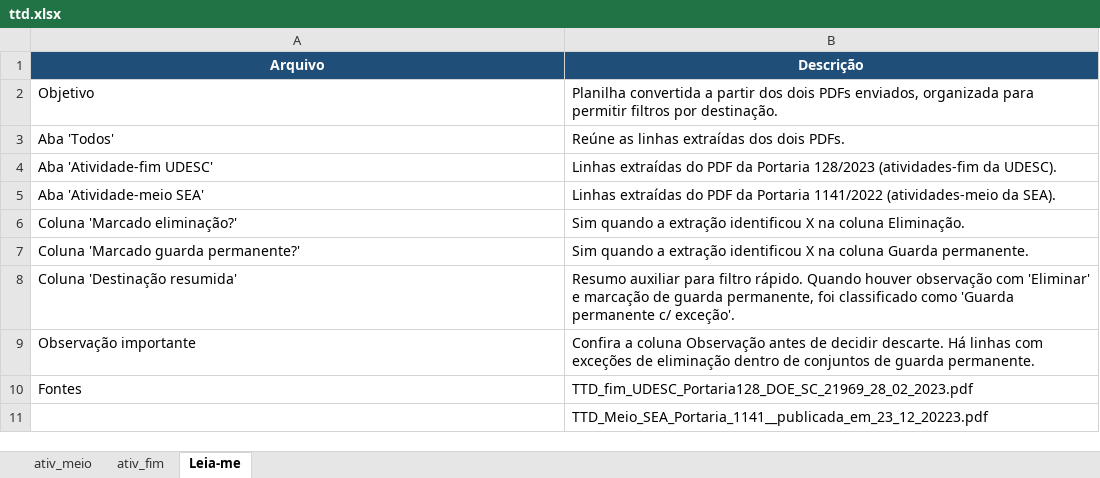
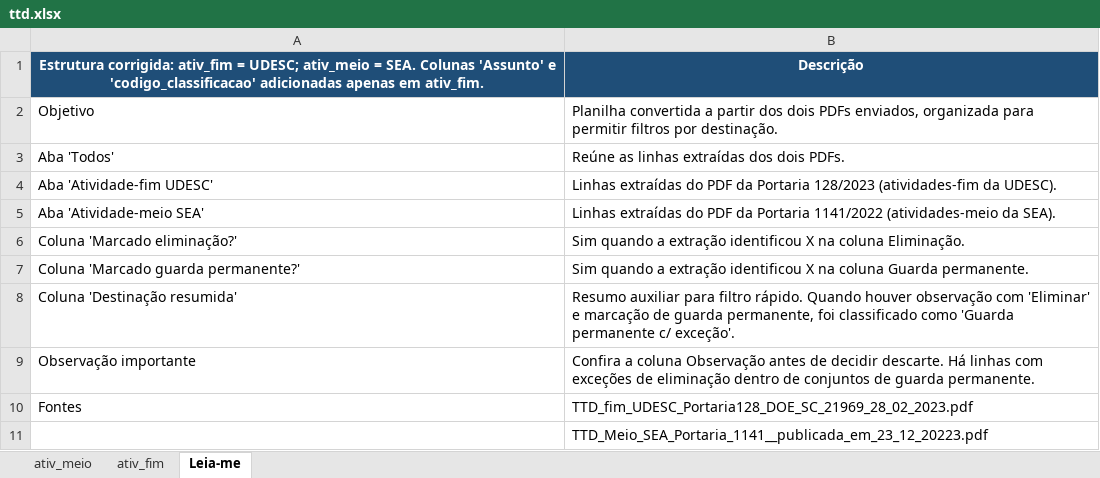
Before and after one commit to ketry2003/sri-udesc, an Excel workbook: data/reference/ttd.xlsx, sheet Leia-me, drawn as a sheet; values as stored, in another font and other column widths than the file's, no borders; the diff names each change by its address in the sheet, - before the commit and + after, or states it on an @@ line.

Commit message:
atualiza ttd com assunto e codigo_classificacao (ativ_fim UDESC)

```diff
--- a/data/reference/ttd.xlsx (sheet Leia-me)
+++ b/data/reference/ttd.xlsx (sheet Leia-me)
-A1: Arquivo
+A1: Estrutura corrigida: ativ_fim = UDESC; ativ_meio = SEA. Colunas 'Assunto' e 'codigo_classificacao' adicionadas apenas em ativ_fim.
```
Also changed, not shown: sheet ativ_fim, sheet ativ_meio, hidden cells.
